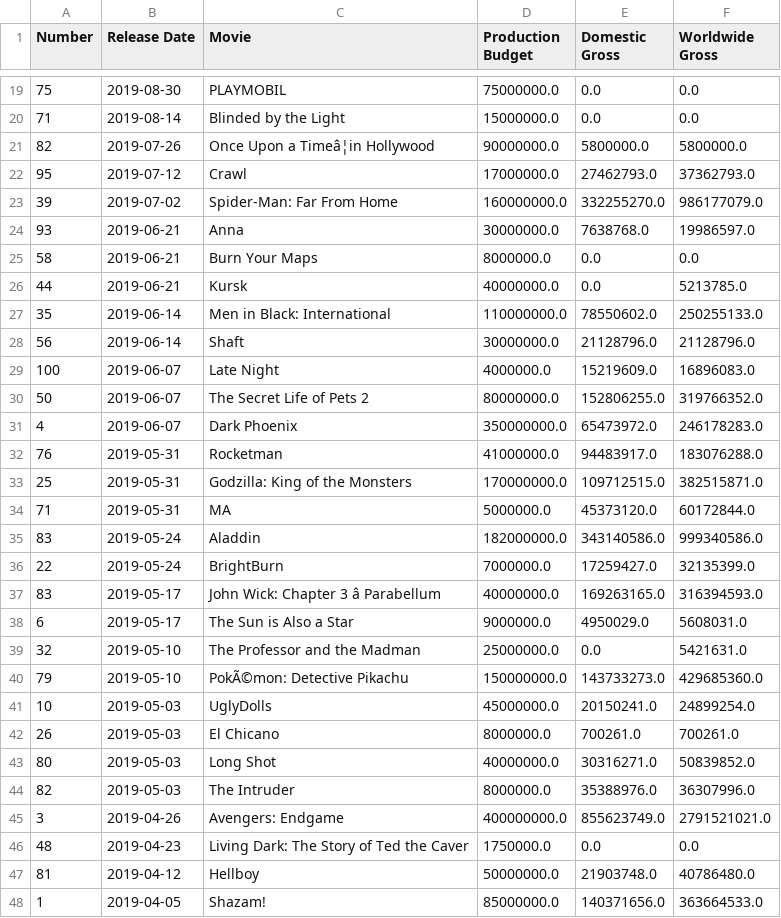
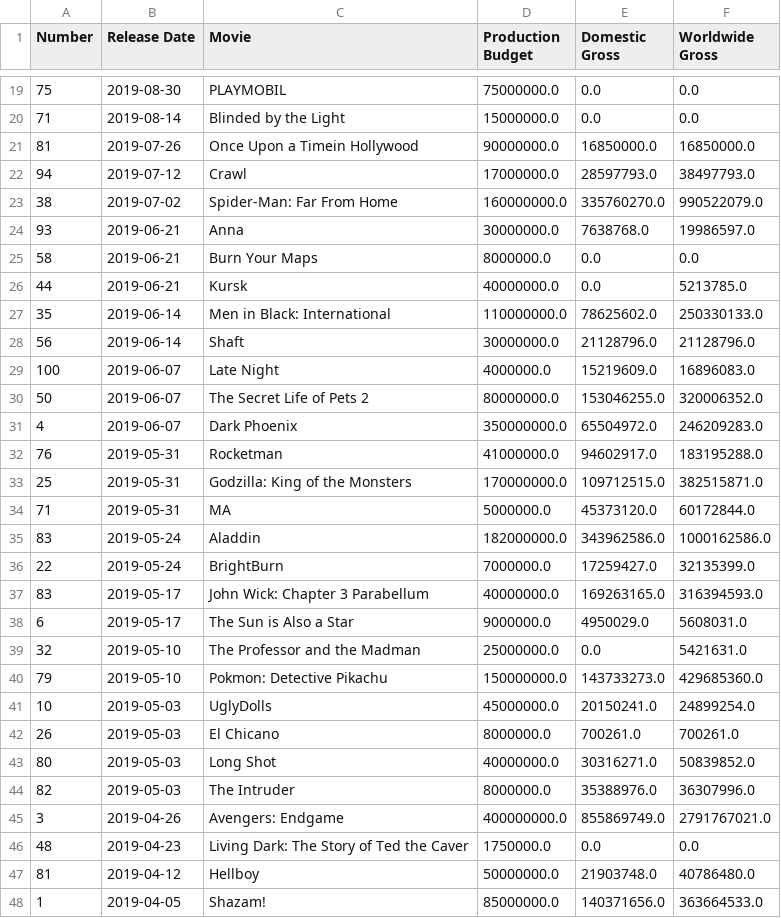
Before and after one commit to nsetnik0703/Netflix-Movie-Predictor, a CSV file: pam/movies_list.csv, drawn as a sheet; only a part is shown, gaps mark what is left out; removed rows and columns are numbered as before the commit, all else as after; the diff covers the shown part only; the diff names each change by its address in the sheet, - before the commit and + after, or states it on an @@ line.

```diff
--- a/pam/movies_list.csv
+++ b/pam/movies_list.csv
-row 21: 82 | 2019-07-26 | Once Upon a Timeâ¦in Hollywood | 90000000.0 | 5800000.0 | 5800000.0
+row 21: 81 | 2019-07-26 | Once Upon a Timein Hollywood | 90000000.0 | 16850000.0 | 16850000.0
-A22 (Number): 95
+A22 (Number): 94
-E22 (Domestic Gross): 27462793.0
+E22 (Domestic Gross): 28597793.0
-F22 (Worldwide Gross): 37362793.0
+F22 (Worldwide Gross): 38497793.0
-A23 (Number): 39
+A23 (Number): 38
-E23 (Domestic Gross): 332255270.0
+E23 (Domestic Gross): 335760270.0
-F23 (Worldwide Gross): 986177079.0
+F23 (Worldwide Gross): 990522079.0
-E27 (Domestic Gross): 78550602.0
+E27 (Domestic Gross): 78625602.0
-F27 (Worldwide Gross): 250255133.0
+F27 (Worldwide Gross): 250330133.0
-E30 (Domestic Gross): 152806255.0
+E30 (Domestic Gross): 153046255.0
-F30 (Worldwide Gross): 319766352.0
+F30 (Worldwide Gross): 320006352.0
-E31 (Domestic Gross): 65473972.0
+E31 (Domestic Gross): 65504972.0
-F31 (Worldwide Gross): 246178283.0
+F31 (Worldwide Gross): 246209283.0
-E32 (Domestic Gross): 94483917.0
+E32 (Domestic Gross): 94602917.0
-F32 (Worldwide Gross): 183076288.0
+F32 (Worldwide Gross): 183195288.0
-E35 (Domestic Gross): 343140586.0
+E35 (Domestic Gross): 343962586.0
-F35 (Worldwide Gross): 999340586.0
+F35 (Worldwide Gross): 1000162586.0
-C37 (Movie): John Wick: Chapter 3 â Parabellum
+C37 (Movie): John Wick: Chapter 3 Parabellum
-C40 (Movie): PokÃ©mon: Detective Pikachu
+C40 (Movie): Pokmon: Detective Pikachu
-E45 (Domestic Gross): 855623749.0
+E45 (Domestic Gross): 855869749.0
-F45 (Worldwide Gross): 2791521021.0
+F45 (Worldwide Gross): 2791767021.0
```
Also changed, not shown: 1 added row, 1 removed row, 3 moved rows and 124 edited cells elsewhere in this file, 3 other files.
